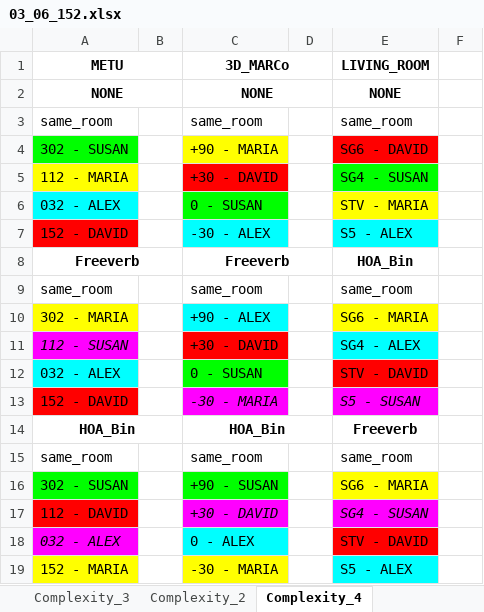
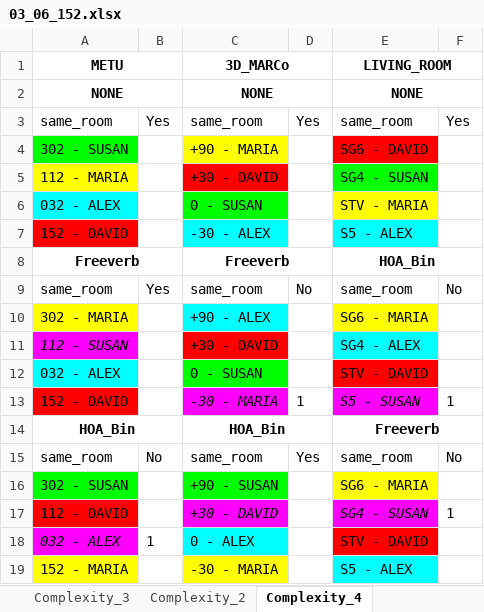
Before and after one commit to RickBn/Reverb_Parameters_Optimization, an Excel workbook: test_results/03_06_152.xlsx, sheet Complexity_4, drawn as a sheet; values as stored, in another font and other column widths than the file's, no borders; charts and pictures not drawn; the diff names each change by its address in the sheet, - before the commit and + after, or states it on an @@ line.

```diff
--- a/test_results/03_06_152.xlsx (sheet Complexity_4)
+++ b/test_results/03_06_152.xlsx (sheet Complexity_4)
+E1:F1 merged
+E2:F2 merged
-B3: (empty)
+B3: Yes
-D3: (empty)
+D3: Yes
-F3: (empty)
+F3: Yes
+E8:F8 merged
-B9: (empty)
+B9: Yes
-D9: (empty)
+D9: No
-F9: (empty)
+F9: No
-D13: (empty)
+D13: 1
-F13: (empty)
+F13: 1
+E14:F14 merged
-B15: (empty)
+B15: No
-D15: (empty)
+D15: Yes
-F15: (empty)
+F15: No
-F17: (empty)
+F17: 1
-B18: (empty)
+B18: 1
```
Also changed, not shown: sheet Questionnaire, sheet Complexity_2, sheet Complexity_3, charts or pictures, 8 other files.
